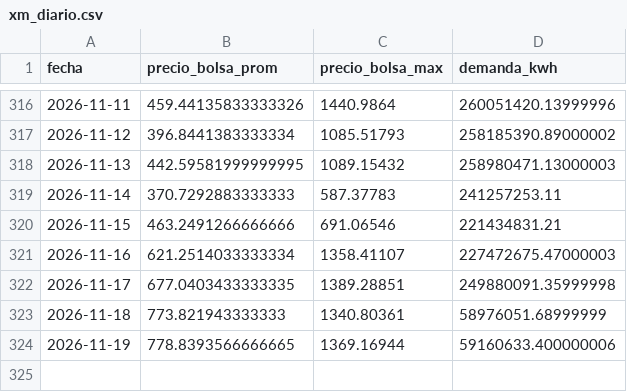
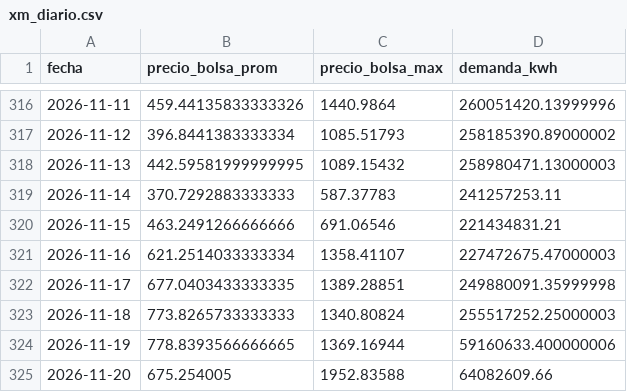
Before and after one commit to danigarcia077/Enerpyme02, a CSV file: data/clean/xm_diario.csv, drawn as a sheet; only a part is shown, gaps mark what is left out.

```diff
--- a/data/clean/xm_diario.csv
+++ b/data/clean/xm_diario.csv
@@ -322,3 +322,4 @@ fecha,precio_bolsa_prom,precio_bolsa_max,demanda_kwh
 2026-11-17,677.0403433333335,1389.28851,249880091.35999998
-2026-11-18,773.821943333333,1340.80361,58976051.68999999
+2026-11-18,773.8265733333333,1340.80824,255517252.25000003
 2026-11-19,778.8393566666665,1369.16944,59160633.400000006
+2026-11-20,675.254005,1952.83588,64082609.66
```
Also changed, not shown: data/clean/xm_mensual.csv, data/powerbi/xm_diario.csv, 3 other files.
